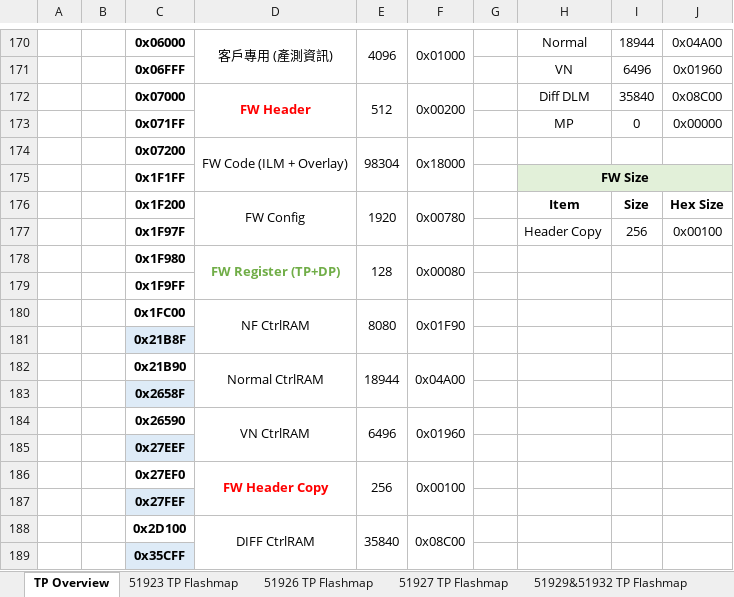
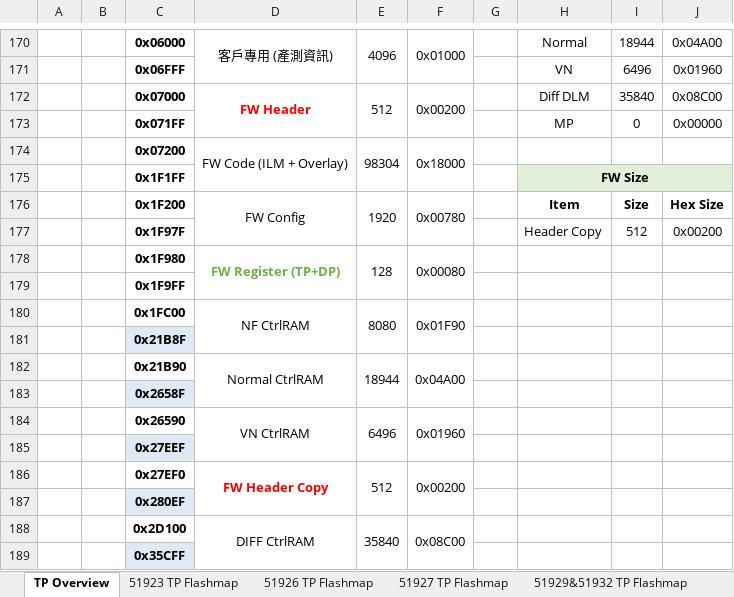
Before and after one commit to Dennis40816/nvt_fw_combiner, an Excel workbook: refcode/flashmap/IC FlashMap/IC_FlashMap.xlsx, sheet TP Overview, drawn as a sheet; only a part is shown, gaps mark what is left out; values as stored, in another font and other column widths than the file's, no borders; the diff names each change by its address in the sheet, - before the commit and + after, or states it on an @@ line.

Commit message:
Update accepted flashmap reference

```diff
--- a/refcode/flashmap/IC FlashMap/IC_FlashMap.xlsx (sheet TP Overview)
+++ b/refcode/flashmap/IC FlashMap/IC_FlashMap.xlsx (sheet TP Overview)
-I177: 256
+I177: 512
-J177: 0x00100
+J177: 0x00200
-E186: 256
+E186: 512
-F186: 0x00100
+F186: 0x00200
-C187: 0x27FEF
+C187: 0x280EF
```
Also changed, not shown: 4 other files.
